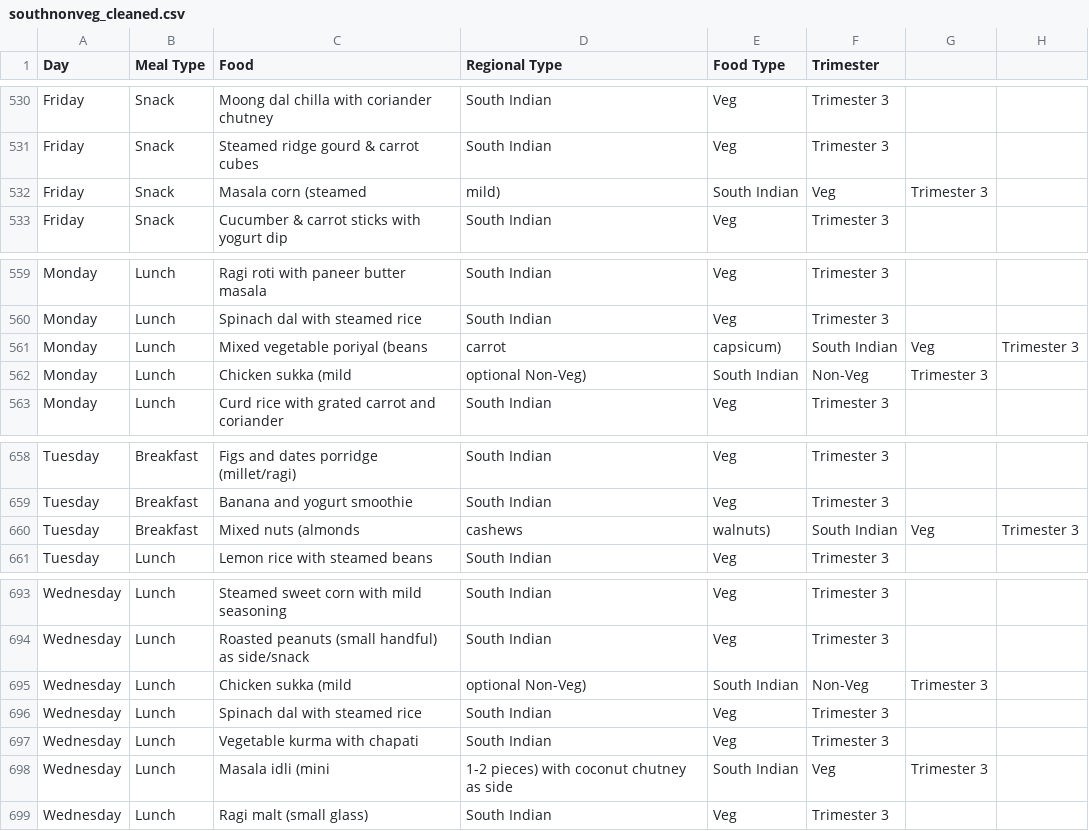
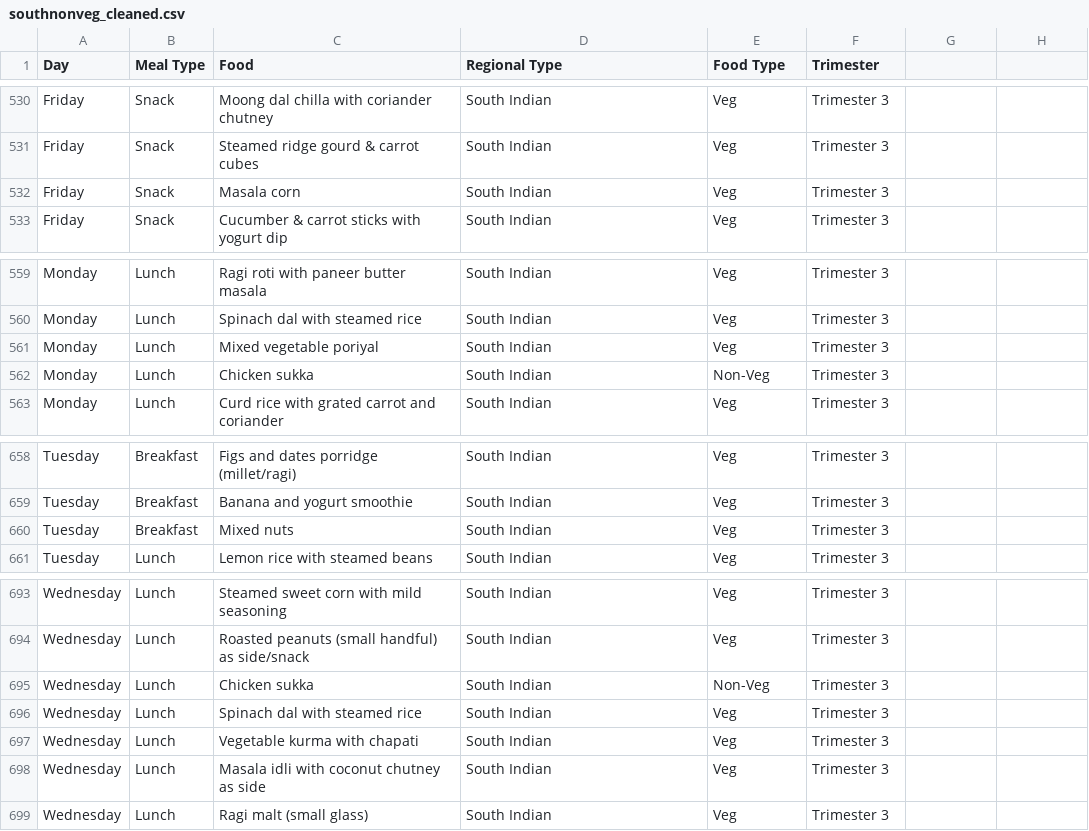
Before and after one commit to BTL5010TEJA/iproject, a CSV file: ishuproject-main (1)/ishuproject-main/data/data_1/southnonveg_cleaned.csv, drawn as a sheet; only a part is shown, gaps mark what is left out; the diff covers the shown part only.

Commit message:
Update southnonveg_cleaned.csv

```diff
--- a/ishuproject-main (1)/ishuproject-main/data/data_1/southnonveg_cleaned.csv
+++ b/ishuproject-main (1)/ishuproject-main/data/data_1/southnonveg_cleaned.csv
@@ -531,3 +531,3 @@ Friday,Snack,Moong dal chilla with coriander chutney,South Indian,Veg,Trimester
 Friday,Snack,Steamed ridge gourd & carrot cubes,South Indian,Veg,Trimester 3
-Friday,Snack,Masala corn (steamed, mild),South Indian,Veg,Trimester 3
+Friday,Snack,Masala corn,South Indian,Veg,Trimester 3
 Friday,Snack,Cucumber & carrot sticks with yogurt dip,South Indian,Veg,Trimester 3
@@ -560,4 +560,4 @@ Monday,Lunch,Ragi roti with paneer butter masala,South Indian,Veg,Trimester 3
 Monday,Lunch,Spinach dal with steamed rice,South Indian,Veg,Trimester 3
-Monday,Lunch,Mixed vegetable poriyal (beans, carrot, capsicum),South Indian,Veg,Trimester 3
-Monday,Lunch,Chicken sukka (mild, optional Non-Veg),South Indian,Non-Veg,Trimester 3
+Monday,Lunch,Mixed vegetable poriyal,South Indian,Veg,Trimester 3
+Monday,Lunch,Chicken sukka,South Indian,Non-Veg,Trimester 3
 Monday,Lunch,Curd rice with grated carrot and coriander,South Indian,Veg,Trimester 3
@@ -659,3 +659,3 @@ Tuesday,Breakfast,Figs and dates porridge (millet/ragi),South Indian,Veg,Trimest
 Tuesday,Breakfast,Banana and yogurt smoothie,South Indian,Veg,Trimester 3
-Tuesday,Breakfast,Mixed nuts (almonds, cashews, walnuts),South Indian,Veg,Trimester 3
+Tuesday,Breakfast,Mixed nuts,South Indian,Veg,Trimester 3
 Tuesday,Lunch,Lemon rice with steamed beans,South Indian,Veg,Trimester 3
@@ -694,6 +694,6 @@ Wednesday,Lunch,Steamed sweet corn with mild seasoning,South Indian,Veg,Trimeste
 Wednesday,Lunch,Roasted peanuts (small handful) as side/snack,South Indian,Veg,Trimester 3
-Wednesday,Lunch,Chicken sukka (mild, optional Non-Veg),South Indian,Non-Veg,Trimester 3
+Wednesday,Lunch,Chicken sukka,South Indian,Non-Veg,Trimester 3
 Wednesday,Lunch,Spinach dal with steamed rice,South Indian,Veg,Trimester 3
 Wednesday,Lunch,Vegetable kurma with chapati,South Indian,Veg,Trimester 3
-Wednesday,Lunch,Masala idli (mini, 1-2 pieces) with coconut chutney as side,South Indian,Veg,Trimester 3
+Wednesday,Lunch,Masala idli  with coconut chutney as side,South Indian,Veg,Trimester 3
 Wednesday,Lunch,Ragi malt (small glass),South Indian,Veg,Trimester 3
```
Also changed, not shown: 30 edited cells elsewhere in this file.
